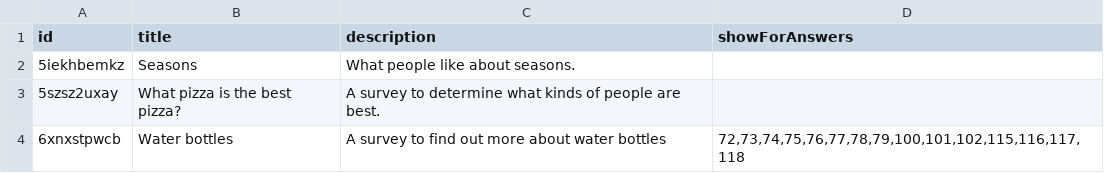
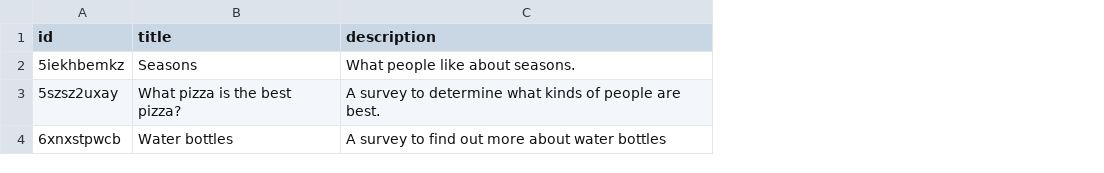
Before and after one commit to CodeWithAloha/HIERR, a CSV file: prisma/dataimport/polis_surveys.csv, drawn as a sheet; the diff names each change by its address in the sheet, - before the commit and + after, or states it on an @@ line.

Commit message:
Updating seed data

```diff
--- a/prisma/dataimport/polis_surveys.csv
+++ b/prisma/dataimport/polis_surveys.csv
-column D (showForAnswers), row 4: 72,73,74,75,76,77,78,79,100,101,102,115,116,117,118
```
Also changed, not shown: 1 other file.
